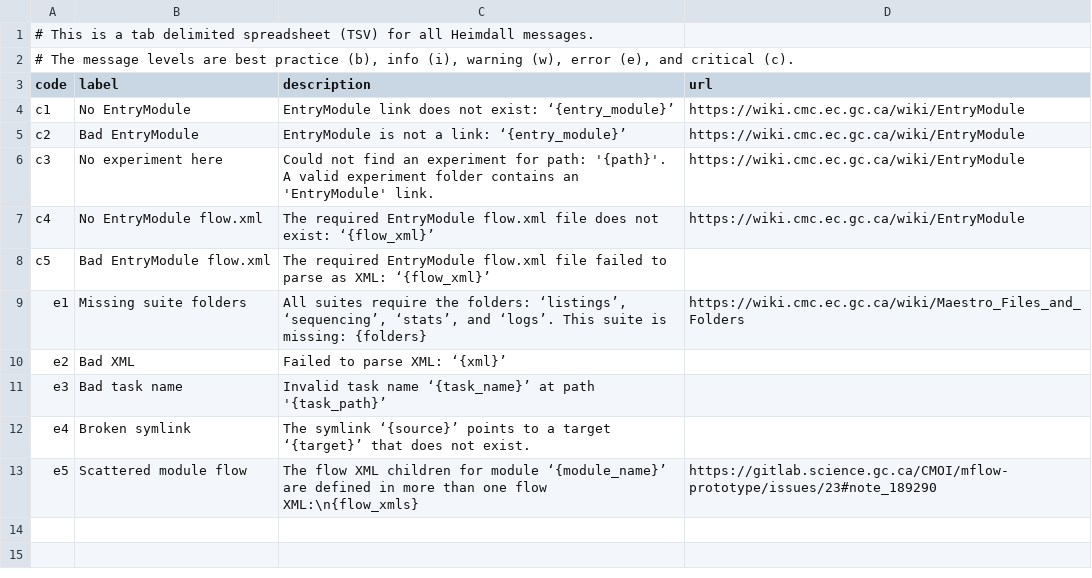
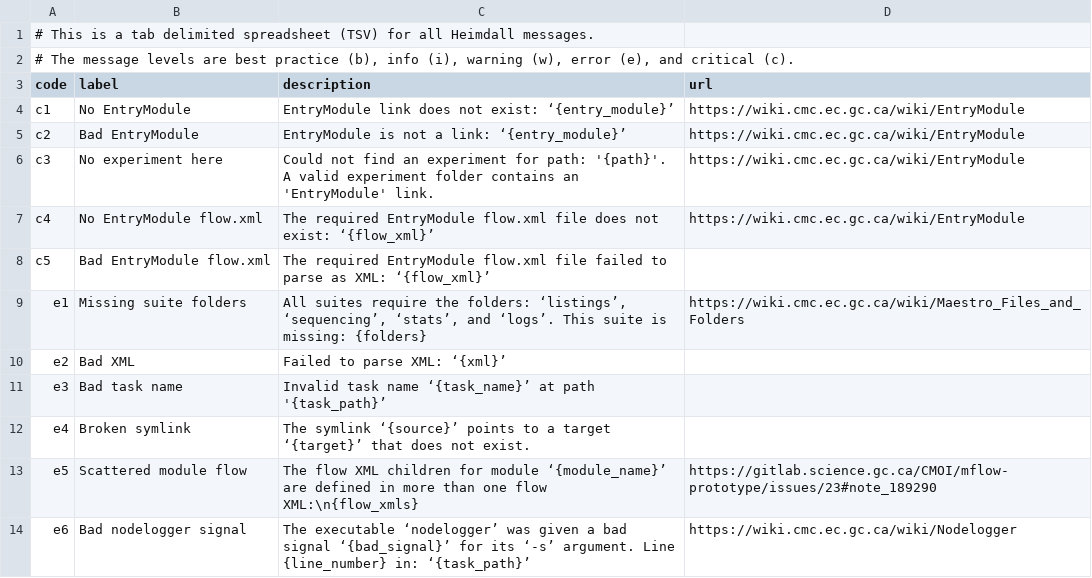
Before and after one commit to PhilippeCarphin/maestro, a CSV file: src/python3/csv/message_codes.csv, drawn as a sheet; the diff names each change by its address in the sheet, - before the commit and + after, or states it on an @@ line.

Commit message:
e6 bad nodelogger signal

```diff
--- a/src/python3/csv/message_codes.csv
+++ b/src/python3/csv/message_codes.csv
+row 14: e6 | Bad nodelogger signal | The executable ‘nodelogger’ was given a bad signal ‘{bad_signal}’ for its ‘-s’ argument. Line {line_number} in: ‘{task_path}’ | https://wiki.cmc.ec.gc.ca/wiki/Nodelogger
```
Also changed, not shown: 9 other files.
